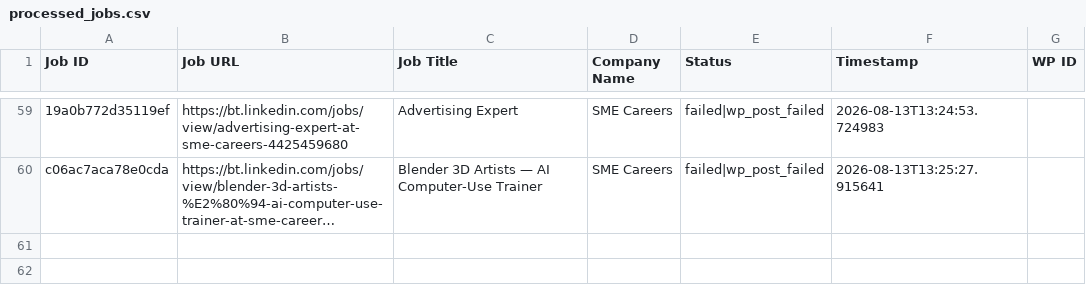
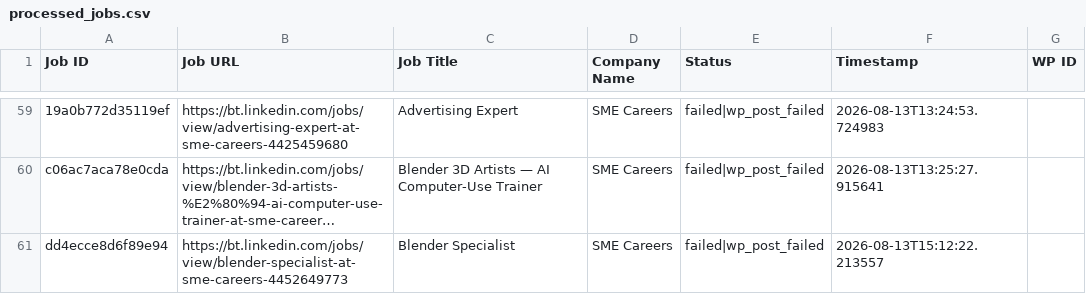
Before and after one commit to innovationinc2000/bt, a CSV file: processed_jobs.csv, drawn as a sheet; only a part is shown, gaps mark what is left out; long unchanged cells end in …; the diff names each change by its address in the sheet, - before the commit and + after, or states it on an @@ line.

```diff
--- a/processed_jobs.csv
+++ b/processed_jobs.csv
+row 61: dd4ecce8d6f89e94 | https://bt.linkedin.com/jobs/view/blender-specialist-at-sme-careers-4452649773 | Blender Specialist | SME Careers | failed|wp_post_failed | 2026-08-13T15:12:22.213557
```
